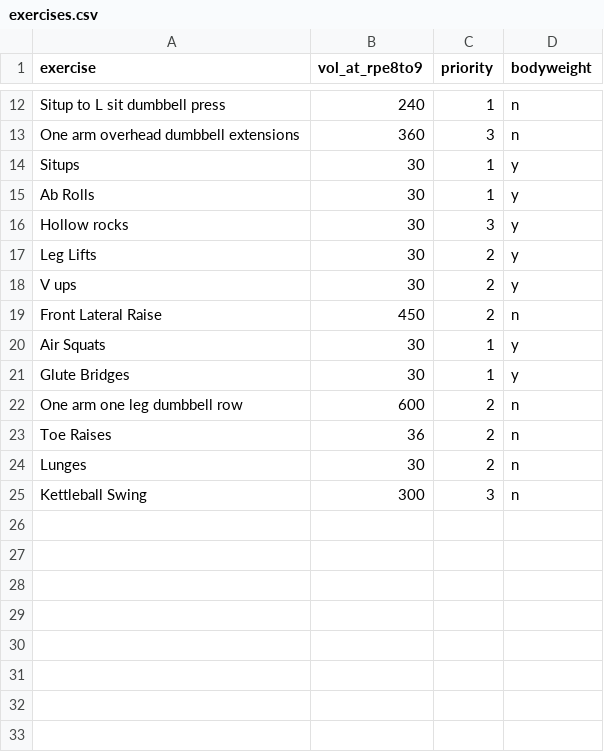
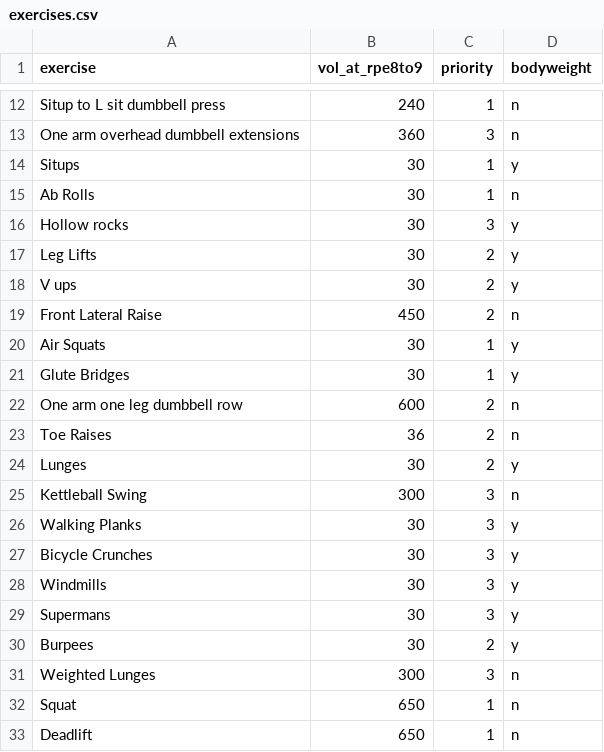
Before and after one commit to tmolone1/weights, a CSV file: exercises.csv, drawn as a sheet; only a part is shown, gaps mark what is left out.

Commit message:
added bodyweight only option/ filter to exercises

```diff
--- a/exercises.csv
+++ b/exercises.csv
@@ -14,3 +14,3 @@ One arm overhead dumbbell extensions,360,3,n
 Situps,30,1,y
-Ab Rolls,30,1,y
+Ab Rolls,30,1,n
 Hollow rocks,30,3,y
@@ -23,3 +23,11 @@ One arm one leg dumbbell row,600,2,n
 Toe Raises,36,2,n
-Lunges,30,2,n
+Lunges,30,2,y
 Kettleball Swing,300,3,n
+Walking Planks,30,3,y
+Bicycle Crunches,30,3,y
+Windmills,30,3,y
+Supermans,30,3,y
+Burpees,30,2,y
+Weighted Lunges,300,3,n
+Squat,650,1,n
+Deadlift,650,1,n
```
Also changed, not shown: 2 other files.
